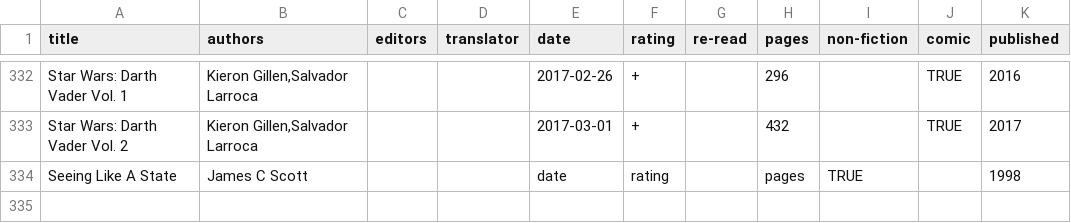
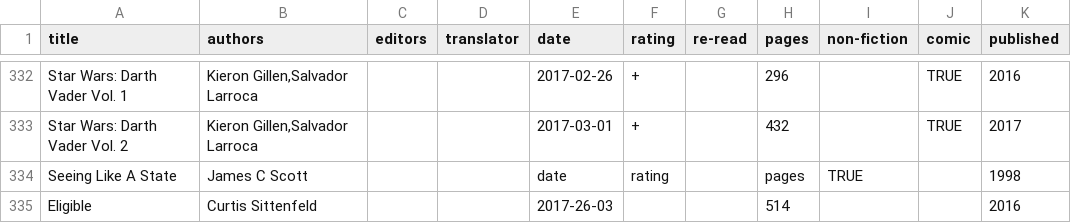
Before and after one commit to tomgp/tomgp.github.io, a CSV file: data/books.csv, drawn as a sheet; only a part is shown, gaps mark what is left out; the diff names each change by its address in the sheet, - before the commit and + after, or states it on an @@ line.

Commit message:
eligible

```diff
--- a/data/books.csv
+++ b/data/books.csv
+row 335: Eligible | Curtis Sittenfeld |  |  | 2017-26-03 |  |  | 514 |  |  | 2016
```
